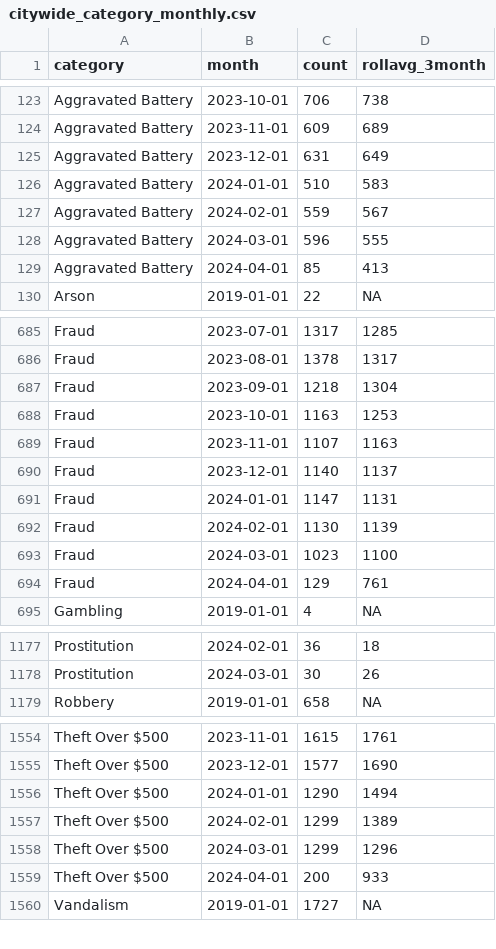
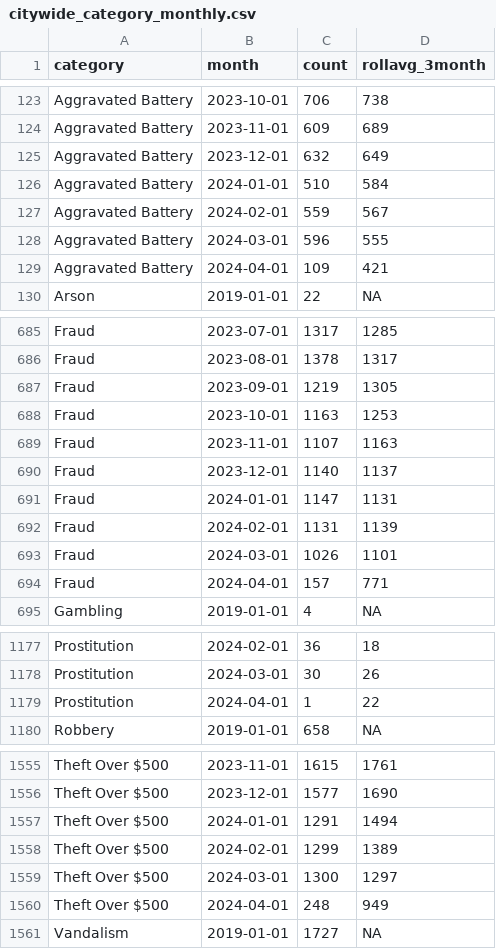
Before and after one commit to abcotvdata/safetytracker_chicago, a CSV file: data/output/monthly/citywide_category_monthly.csv, drawn as a sheet; only a part is shown, gaps mark what is left out; the diff covers the shown part only.

```diff
--- a/data/output/monthly/citywide_category_monthly.csv
+++ b/data/output/monthly/citywide_category_monthly.csv
@@ -124,7 +124,7 @@ Aggravated Battery,2023-10-01,706,738
 Aggravated Battery,2023-11-01,609,689
-Aggravated Battery,2023-12-01,631,649
-Aggravated Battery,2024-01-01,510,583
+Aggravated Battery,2023-12-01,632,649
+Aggravated Battery,2024-01-01,510,584
 Aggravated Battery,2024-02-01,559,567
 Aggravated Battery,2024-03-01,596,555
-Aggravated Battery,2024-04-01,85,413
+Aggravated Battery,2024-04-01,109,421
 Arson,2019-01-01,22,NA
@@ -686,3 +686,3 @@ Fraud,2023-07-01,1317,1285
 Fraud,2023-08-01,1378,1317
-Fraud,2023-09-01,1218,1304
+Fraud,2023-09-01,1219,1305
 Fraud,2023-10-01,1163,1253
@@ -691,5 +691,5 @@ Fraud,2023-12-01,1140,1137
 Fraud,2024-01-01,1147,1131
-Fraud,2024-02-01,1130,1139
-Fraud,2024-03-01,1023,1100
-Fraud,2024-04-01,129,761
+Fraud,2024-02-01,1131,1139
+Fraud,2024-03-01,1026,1101
+Fraud,2024-04-01,157,771
 Gambling,2019-01-01,4,NA
@@ -1178,2 +1178,3 @@ Prostitution,2024-02-01,36,18
 Prostitution,2024-03-01,30,26
+Prostitution,2024-04-01,1,22
 Robbery,2019-01-01,658,NA
@@ -1555,6 +1556,6 @@ Theft Over $500,2023-11-01,1615,1761
 Theft Over $500,2023-12-01,1577,1690
-Theft Over $500,2024-01-01,1290,1494
+Theft Over $500,2024-01-01,1291,1494
 Theft Over $500,2024-02-01,1299,1389
-Theft Over $500,2024-03-01,1299,1296
-Theft Over $500,2024-04-01,200,933
+Theft Over $500,2024-03-01,1300,1297
+Theft Over $500,2024-04-01,248,949
 Vandalism,2019-01-01,1727,NA
```
Also changed, not shown: 50 edited cells elsewhere in this file, data/output/areas/area_type.csv, data/output/areas/burglaries_area.csv, 50 other files.
